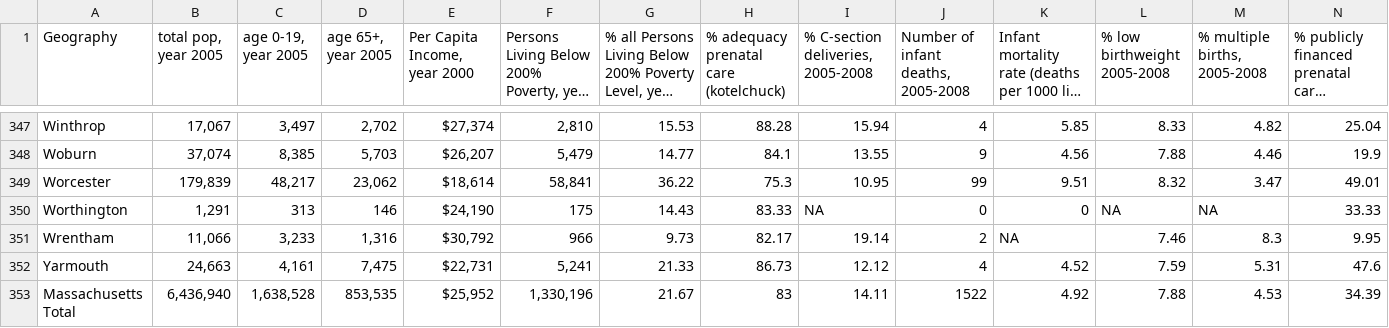
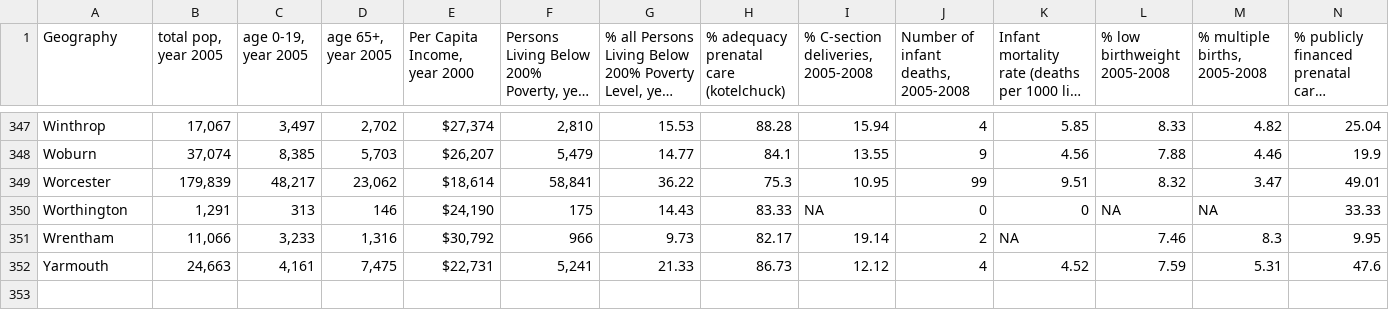
Before and after one commit to dmehrotra/mass_health, a CSV file: db/mass_chip_data.csv, drawn as a sheet; only a part is shown, gaps mark what is left out; long unchanged cells end in …; rows hold the shown columns only; the diff names each change by its address in the sheet, - before the commit and + after, or states it on an @@ line.

```diff
--- a/db/mass_chip_data.csv
+++ b/db/mass_chip_data.csv
-row 353: Massachusetts Total | 6,436,940 | 1,638,528 | 853,535 | $25,952 | 1,330,196 | 21.67 | 83 | 14.11 | 1522 | 4.92 | 7.88 | 4.53 | 34.39
```
Also changed, not shown: 2 other files.
